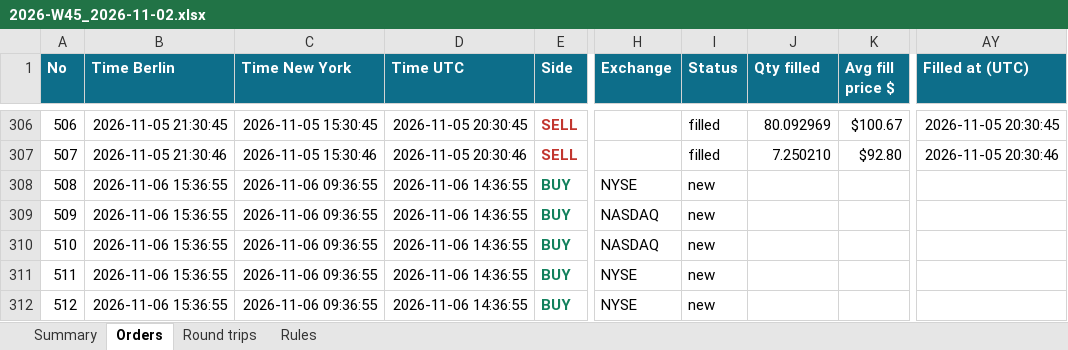
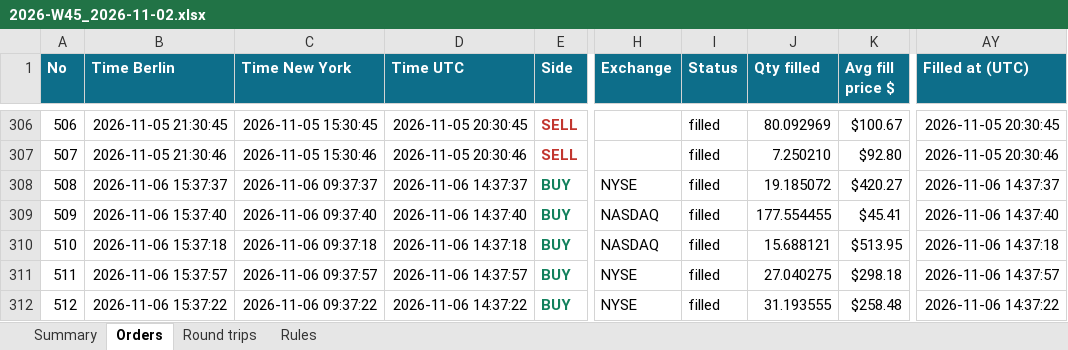
Before and after one commit to minto2196/my-claude-trade, an Excel workbook: trade-records/excel/2026-W45_2026-11-02.xlsx, sheet Orders, drawn as a sheet; only a part is shown, gaps mark what is left out; values as stored, in another font and other column widths than the file's, no borders; table styles not drawn; the diff covers the shown part only; the diff names each change by its address in the sheet, - before the commit and + after, or states it on an @@ line.

```diff
--- a/trade-records/excel/2026-W45_2026-11-02.xlsx (sheet Orders)
+++ b/trade-records/excel/2026-W45_2026-11-02.xlsx (sheet Orders)
-B308 (Time Berlin): 2026-11-06 15:36:55
+B308 (Time Berlin): 2026-11-06 15:37:37
-C308 (Time New York): 2026-11-06 09:36:55
+C308 (Time New York): 2026-11-06 09:37:37
-D308 (Time UTC): 2026-11-06 14:36:55
+D308 (Time UTC): 2026-11-06 14:37:37
-I308:I312 (Status): new
+I308:I312 (Status): filled
-J308 (Qty filled): (empty)
+J308 (Qty filled): 19.185072
-K308 (Avg fill price $): (empty)
+K308 (Avg fill price $): $420.27
-AY308 (Filled at (UTC)): (empty)
+AY308 (Filled at (UTC)): 2026-11-06 14:37:37
-B309 (Time Berlin): 2026-11-06 15:36:55
+B309 (Time Berlin): 2026-11-06 15:37:40
-C309 (Time New York): 2026-11-06 09:36:55
+C309 (Time New York): 2026-11-06 09:37:40
-D309 (Time UTC): 2026-11-06 14:36:55
+D309 (Time UTC): 2026-11-06 14:37:40
-J309 (Qty filled): (empty)
+J309 (Qty filled): 177.554455
-K309 (Avg fill price $): (empty)
+K309 (Avg fill price $): $45.41
-AY309 (Filled at (UTC)): (empty)
+AY309 (Filled at (UTC)): 2026-11-06 14:37:40
-B310 (Time Berlin): 2026-11-06 15:36:55
+B310 (Time Berlin): 2026-11-06 15:37:18
-C310 (Time New York): 2026-11-06 09:36:55
+C310 (Time New York): 2026-11-06 09:37:18
-D310 (Time UTC): 2026-11-06 14:36:55
+D310 (Time UTC): 2026-11-06 14:37:18
-J310 (Qty filled): (empty)
+J310 (Qty filled): 15.688121
-K310 (Avg fill price $): (empty)
+K310 (Avg fill price $): $513.95
-AY310 (Filled at (UTC)): (empty)
+AY310 (Filled at (UTC)): 2026-11-06 14:37:18
-B311 (Time Berlin): 2026-11-06 15:36:55
+B311 (Time Berlin): 2026-11-06 15:37:57
-C311 (Time New York): 2026-11-06 09:36:55
+C311 (Time New York): 2026-11-06 09:37:57
-D311 (Time UTC): 2026-11-06 14:36:55
+D311 (Time UTC): 2026-11-06 14:37:57
-J311 (Qty filled): (empty)
+J311 (Qty filled): 27.040275
-K311 (Avg fill price $): (empty)
+K311 (Avg fill price $): $298.18
-AY311 (Filled at (UTC)): (empty)
+AY311 (Filled at (UTC)): 2026-11-06 14:37:57
-B312 (Time Berlin): 2026-11-06 15:36:55
+B312 (Time Berlin): 2026-11-06 15:37:22
-C312 (Time New York): 2026-11-06 09:36:55
+C312 (Time New York): 2026-11-06 09:37:22
-D312 (Time UTC): 2026-11-06 14:36:55
+D312 (Time UTC): 2026-11-06 14:37:22
-J312 (Qty filled): (empty)
+J312 (Qty filled): 31.193555
-K312 (Avg fill price $): (empty)
+K312 (Avg fill price $): $258.48
-AY312 (Filled at (UTC)): (empty)
+AY312 (Filled at (UTC)): 2026-11-06 14:37:22
```
Also changed, not shown: 49 edited cells elsewhere in this sheet, sheet Round trips, sheet Summary, 5 other files.
